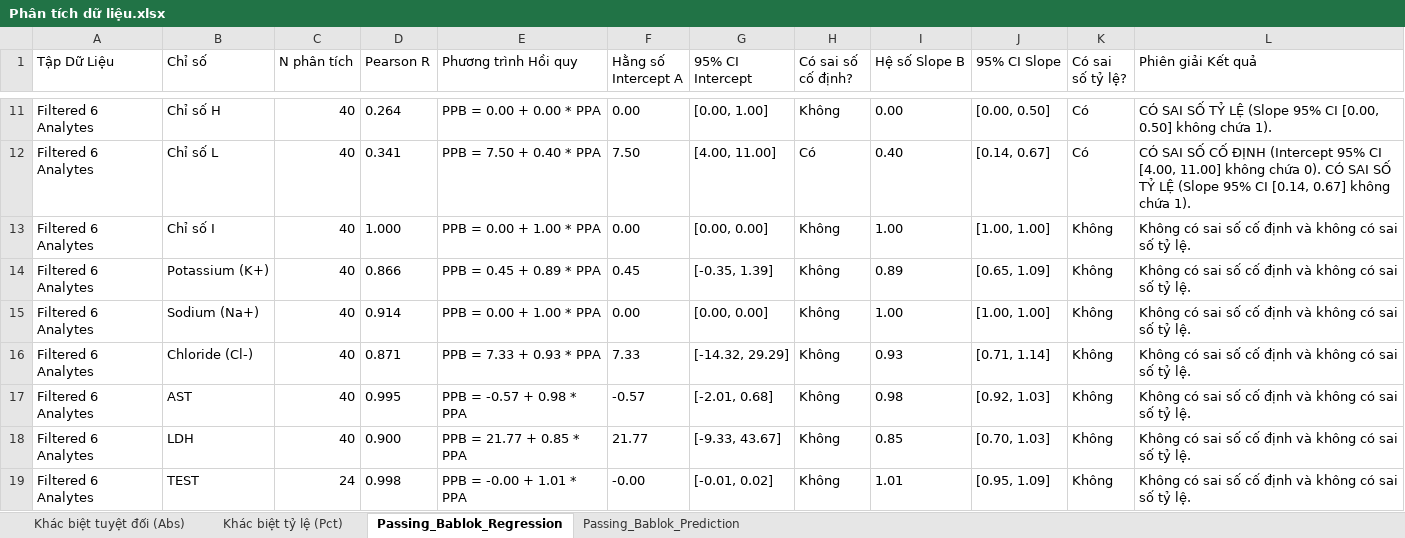
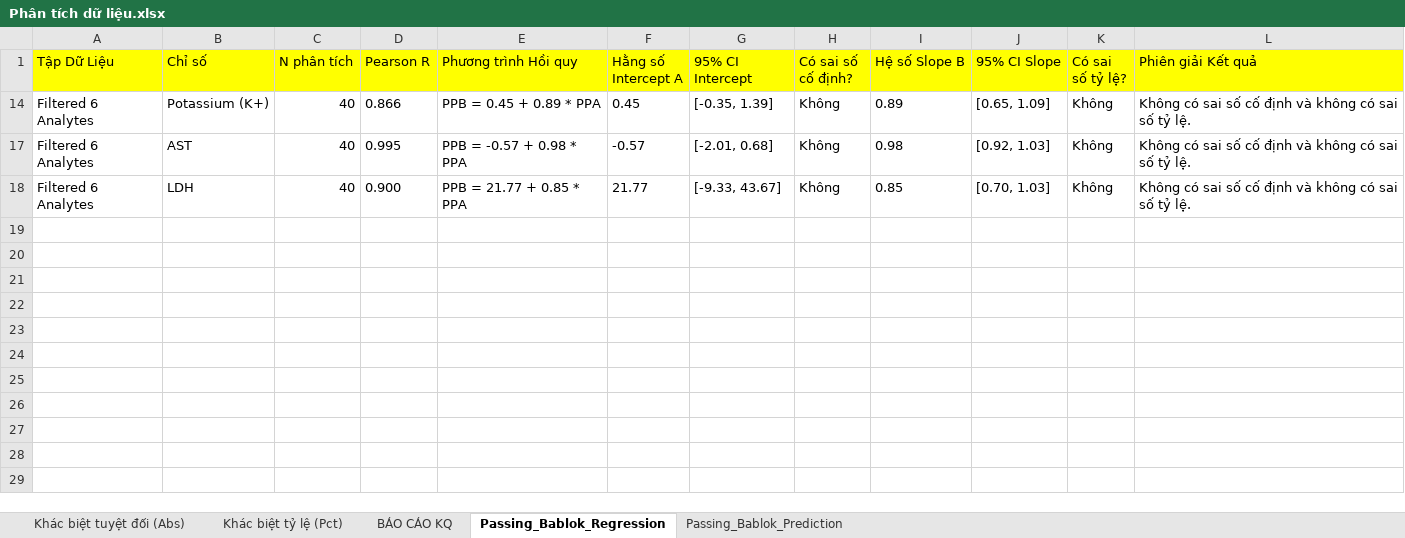
Before and after one commit to ha-dung-1085/du-an-dung-chung, an Excel workbook: Ket_Qua_Phan_Tich_SO SÁNH PP - ĐTCS/Phân tích dữ liệu.xlsx, sheet Passing_Bablok_Regression, drawn as a sheet; only a part is shown, gaps mark what is left out; values as stored, in another font and other column widths than the file's, no borders; the diff covers the shown part only; the diff names each change by its address in the sheet, - before the commit and + after, or states it on an @@ line.

```diff
--- a/Ket_Qua_Phan_Tich_SO SÁNH PP - ĐTCS/Phân tích dữ liệu.xlsx (sheet Passing_Bablok_Regression)
+++ b/Ket_Qua_Phan_Tich_SO SÁNH PP - ĐTCS/Phân tích dữ liệu.xlsx (sheet Passing_Bablok_Regression)
+sheet tab: BÁO CÁO KQ
-A1:L1 fill: none
+A1:L1 fill: #FFFF00
@@ row 11 hidden: Filtered 6 Analytes | Chỉ số H | 40 | 0.264 | PPB = 0.00 + 0.00 * PPA | 0.00 | [0.00, 1.00] | Không | 0.00 | [0.00, 0.50] | Có | CÓ SAI SỐ TỶ LỆ (Slope 95% CI [0.00, 0.50] không chứa 1). @@
@@ row 12 hidden: Filtered 6 Analytes | Chỉ số L | 40 | 0.341 | PPB = 7.50 + 0.40 * PPA | 7.50 | [4.00, 11.00] | Có | 0.40 | [0.14, 0.67] | Có | CÓ SAI SỐ CỐ ĐỊNH (Intercept 95% CI [4.00, 11.00] không chứa 0). CÓ SAI SỐ TỶ LỆ (Slope 95% CI [0.14, 0.67] không chứa 1). @@
@@ row 13 hidden: Filtered 6 Analytes | Chỉ số I | 40 | 1.000 | PPB = 0.00 + 1.00 * PPA | 0.00 | [0.00, 0.00] | Không | 1.00 | [1.00, 1.00] | Không | Không có sai số cố định và không có sai số tỷ lệ. @@
@@ row 15 hidden: Filtered 6 Analytes | Sodium (Na+) | 40 | 0.914 | PPB = 0.00 + 1.00 * PPA | 0.00 | [0.00, 0.00] | Không | 1.00 | [1.00, 1.00] | Không | Không có sai số cố định và không có sai số tỷ lệ. @@
@@ row 16 hidden: Filtered 6 Analytes | Chloride (Cl-) | 40 | 0.871 | PPB = 7.33 + 0.93 * PPA | 7.33 | [-14.32, 29.29] | Không | 0.93 | [0.71, 1.14] | Không | Không có sai số cố định và không có sai số tỷ lệ. @@
@@ row 19 hidden: Filtered 6 Analytes | TEST | 24 | 0.998 | PPB = -0.00 + 1.01 * PPA | -0.00 | [-0.01, 0.02] | Không | 1.01 | [0.95, 1.09] | Không | Không có sai số cố định và không có sai số tỷ lệ. @@
```
Also changed, not shown: 9 hidden or unhidden rows elsewhere in this sheet, sheet Khác biệt tuyệt đối (Abs), sheet Khác biệt tỷ lệ (Pct), sheet Passing_Bablok_Prediction, 24 other files.
